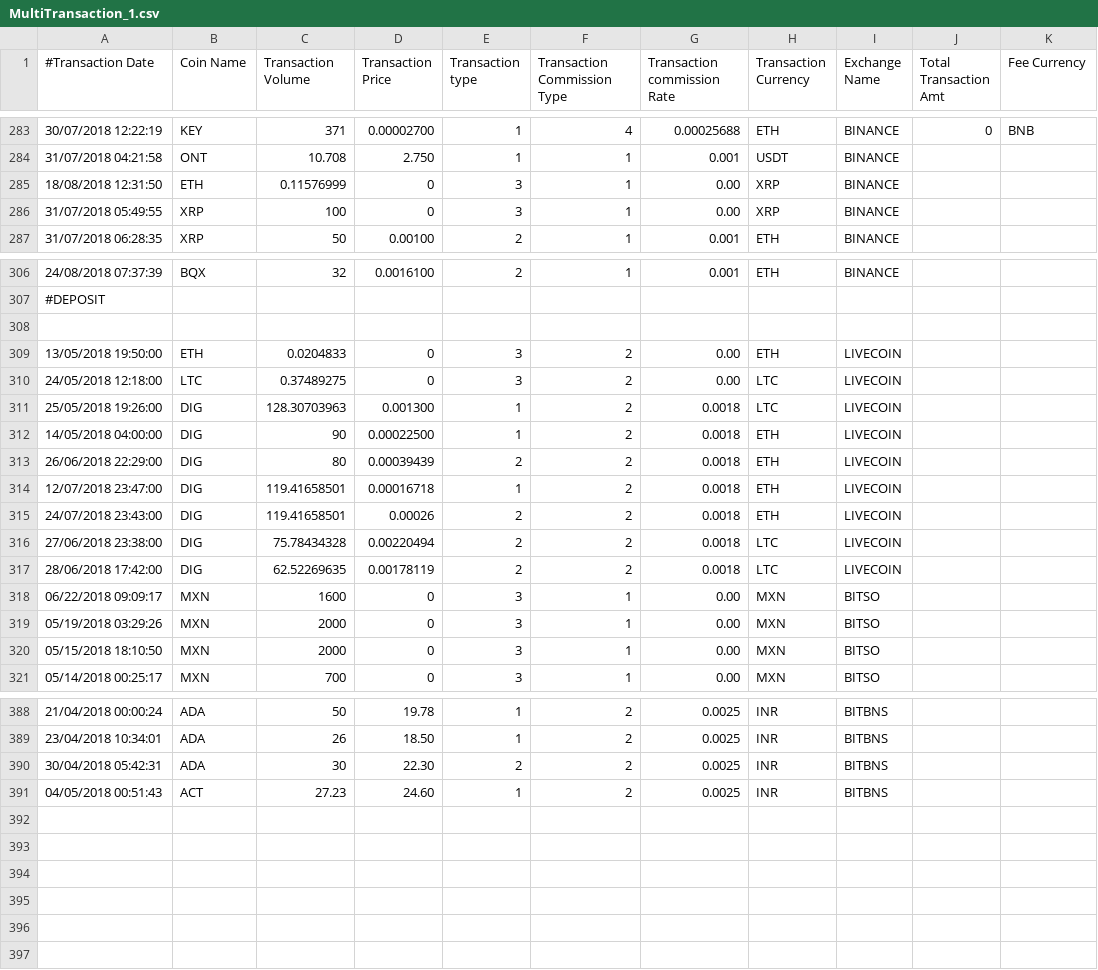
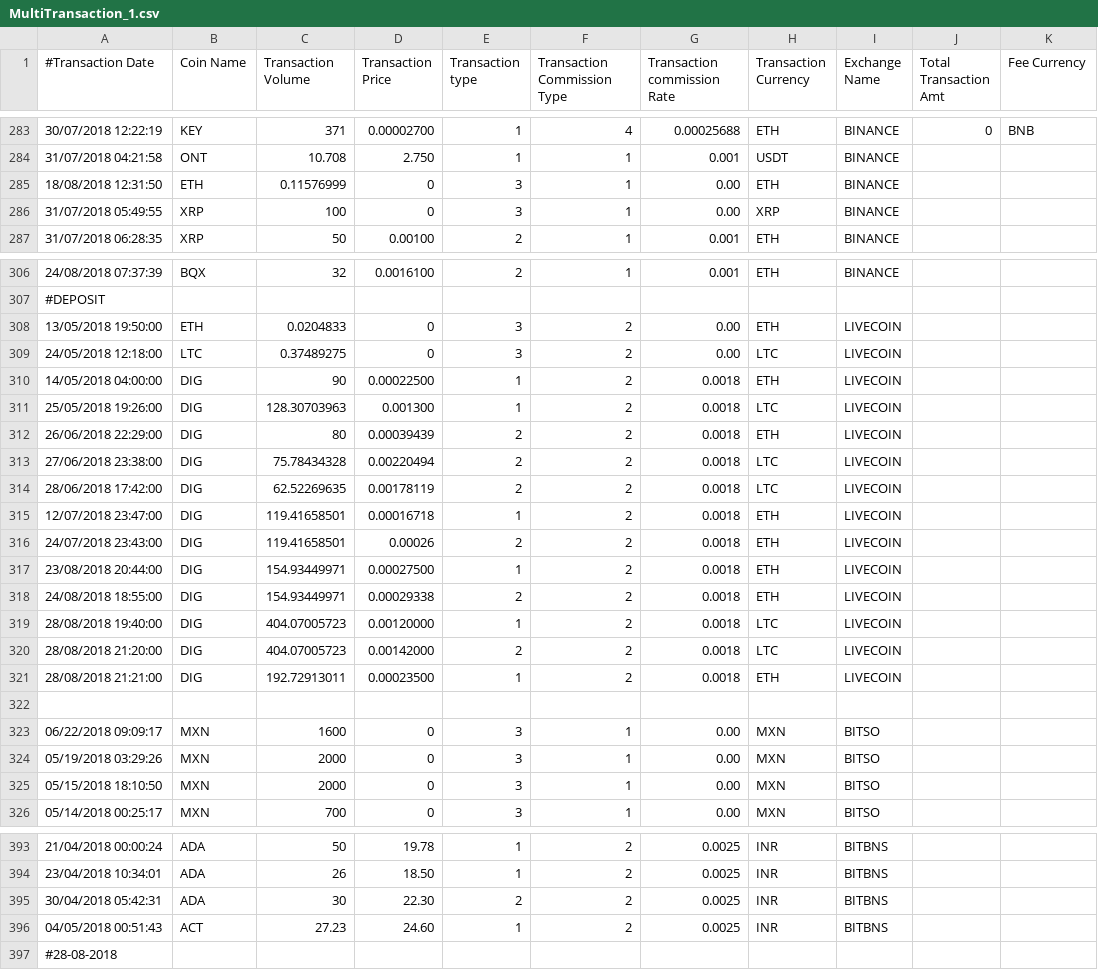
Before and after one commit to gopalkec24/Coin_Dashboard, a CSV file: Documents/MultiTransaction_1.csv, drawn as a sheet; only a part is shown, gaps mark what is left out.

```diff
--- a/Documents/MultiTransaction_1.csv
+++ b/Documents/MultiTransaction_1.csv
@@ -284,3 +284,3 @@
 31/07/2018 04:21:58,ONT,10.708,2.750,1,1,0.001,USDT,BINANCE
-18/08/2018 12:31:50,ETH,0.11576999,0,3,1,0.00,XRP,BINANCE
+18/08/2018 12:31:50,ETH,0.11576999,0,3,1,0.00,ETH,BINANCE
 31/07/2018 05:49:55,XRP,100,0,3,1,0.00,XRP,BINANCE
@@ -307,12 +307,17 @@
 #DEPOSIT
-
 13/05/2018 19:50:00,ETH,0.0204833,0,3,2,0.00,ETH,LIVECOIN
 24/05/2018 12:18:00,LTC,0.37489275,0,3,2,0.00,LTC,LIVECOIN
+14/05/2018 04:00:00,DIG,90,0.00022500,1,2,0.0018,ETH,LIVECOIN
 25/05/2018 19:26:00,DIG,128.30703963,0.001300,1,2,0.0018,LTC,LIVECOIN
-14/05/2018 04:00:00,DIG,90,0.00022500,1,2,0.0018,ETH,LIVECOIN
 26/06/2018 22:29:00,DIG,80,0.00039439,2,2,0.0018,ETH,LIVECOIN
+27/06/2018 23:38:00,DIG,75.78434328,0.00220494,2,2,0.0018,LTC,LIVECOIN
+28/06/2018 17:42:00,DIG,62.52269635,0.00178119,2,2,0.0018,LTC,LIVECOIN
 12/07/2018 23:47:00,DIG,119.41658501,0.00016718,1,2,0.0018,ETH,LIVECOIN
 24/07/2018 23:43:00,DIG,119.41658501,0.00026,2,2,0.0018,ETH,LIVECOIN
-27/06/2018 23:38:00,DIG,75.78434328,0.00220494,2,2,0.0018,LTC,LIVECOIN
-28/06/2018 17:42:00,DIG,62.52269635,0.00178119,2,2,0.0018,LTC,LIVECOIN
+23/08/2018 20:44:00,DIG,154.93449971,0.00027500,1,2,0.0018,ETH,LIVECOIN
+24/08/2018 18:55:00,DIG,154.93449971,0.00029338,2,2,0.0018,ETH,LIVECOIN
+28/08/2018 19:40:00,DIG,404.07005723,0.00120000,1,2,0.0018,LTC,LIVECOIN
+28/08/2018 21:20:00,DIG,404.07005723,0.00142000,2,2,0.0018,LTC,LIVECOIN
+28/08/2018 21:21:00,DIG,192.72913011,0.00023500,1,2,0.0018,ETH,LIVECOIN
+
 06/22/2018 09:09:17,MXN,1600,0,3,1,0.00,MXN,BITSO
@@ -391 +396,2 @@
 04/05/2018 00:51:43,ACT,27.23,24.60,1,2,0.0025,INR,BITBNS
+#28-08-2018
```
Also changed, not shown: Documents/newReport.csv, 7 other files.
